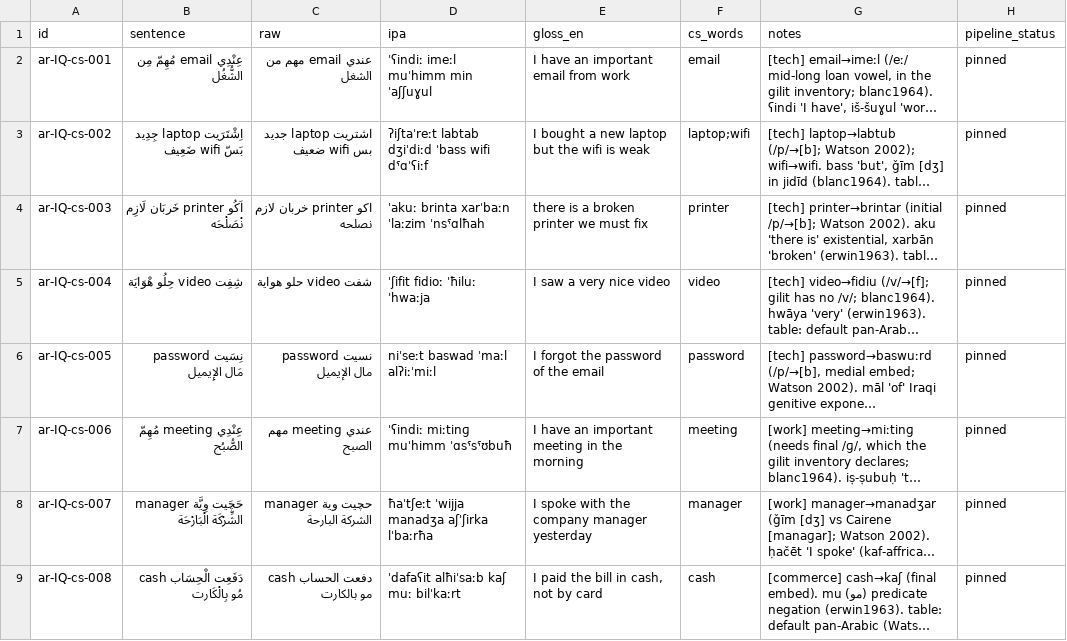
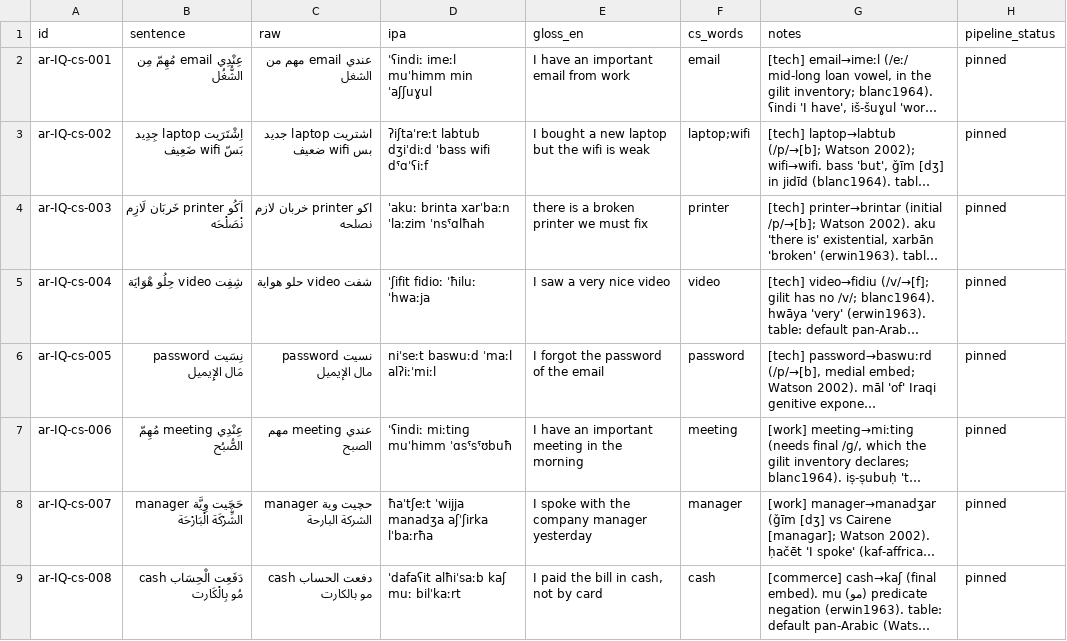
Before and after one commit to TigreGotico/arbtok, a TSV file: data/gold_code_switched/ar-IQ.tsv, drawn as a sheet; only a part is shown; long unchanged cells end in …; the diff names each change by its address in the sheet, - before the commit and + after, or states it on an @@ line.

```diff
--- a/data/gold_code_switched/ar-IQ.tsv
+++ b/data/gold_code_switched/ar-IQ.tsv
-D3 (ipa): ʔiʃtaˈreːt labtab dʒiˈdiːd ˈbass…
+D3 (ipa): ʔiʃtaˈreːt labtub dʒiˈdiːd ˈbass…
-D6 (ipa): niˈseːt baswad ˈmaːl alʔiːˈmiːl
+D6 (ipa): niˈseːt baswuːd ˈmaːl alʔiːˈmiːl
```
Also changed, not shown: data/gold_code_switched/ar-BH.tsv, data/gold_code_switched/ar-JO.tsv, 31 other files.
